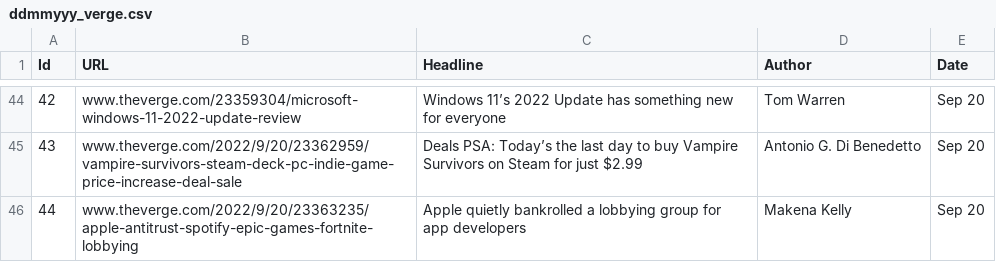
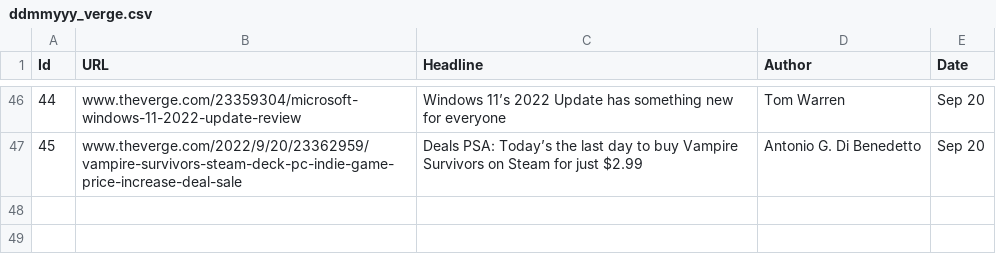
Before and after one commit to vinayp9399/Shack_Labs_WebScrappingProject, a CSV file: ddmmyyy_verge.csv, drawn as a sheet; only a part is shown, gaps mark what is left out; removed rows and columns are numbered as before the commit, all else as after; the diff covers the shown part only; the diff names each change by its address in the sheet, - before the commit and + after, or states it on an @@ line.

```diff
--- a/ddmmyyy_verge.csv
+++ b/ddmmyyy_verge.csv
@@ column A (Id) renumbered between rows 4 and 47 @@
-row 46: 44 | www.theverge.com/2022/9/20/23363235/apple-antitrust-spotify-epic-games-fortnite-lobbying | Apple quietly bankrolled a lobbying group for app developers | Makena Kelly | Sep 20
```
Also changed, not shown: 5 added rows, 3 removed rows, 1 moved row and 17 edited cells elsewhere in this file, 2 other files.
